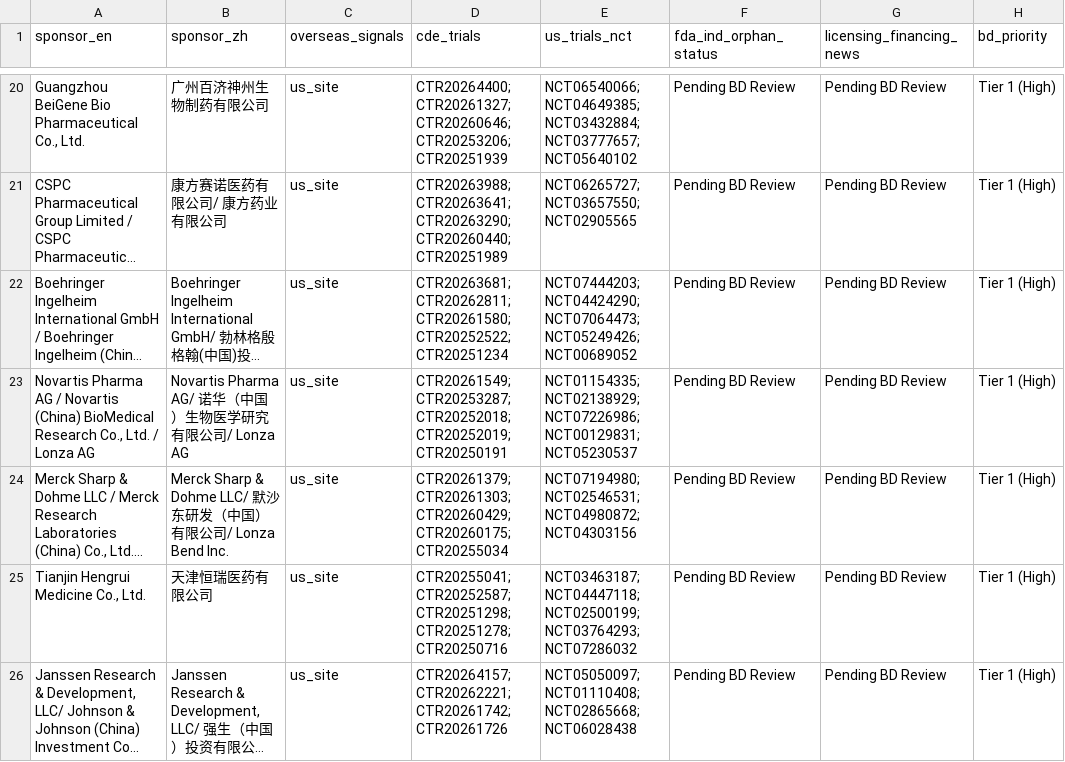
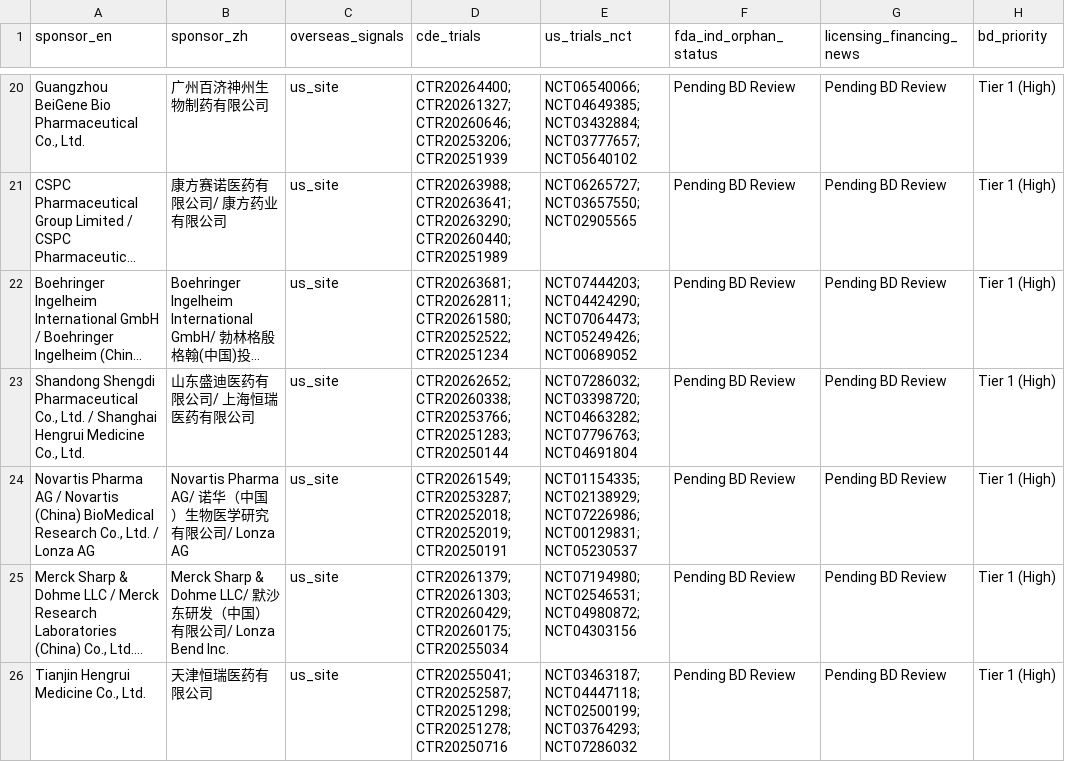
Before and after one commit to hutianle/cde-clinical-trials, a CSV file: data/overseas_targets.csv, drawn as a sheet; only a part is shown, gaps mark what is left out; the shorter side is filled out with more unchanged rows; long unchanged cells end in …; the diff covers the shown part only; the diff names each change by its address in the sheet, - before the commit and + after, or states it on an @@ line.

```diff
--- a/data/overseas_targets.csv
+++ b/data/overseas_targets.csv
+row 23: Shandong Shengdi Pharmaceutical Co., Ltd. / Shanghai Hengrui Medicine Co., Ltd. | 山东盛迪医药有限公司/ 上海恒瑞医药有限公司 | us_site | CTR20262652; CTR20260338; CTR20253766; CTR20251283; CTR20250144 | NCT07286032; NCT03398720; NCT04663282; NCT07796763; NCT04691804 | Pending BD Review | Pending BD Review | Tier 1 (High)
```
Also changed, not shown: 2 added rows and 2 removed rows elsewhere in this file, 6 other files.
